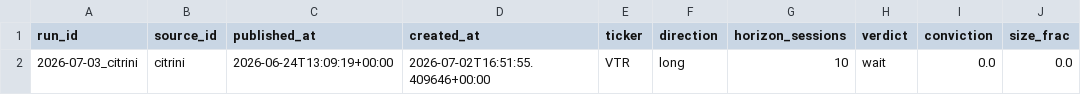
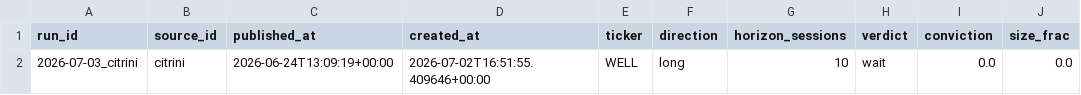
Before and after one commit to neoyipeng2018/thesis-momentum, a CSV file: narrative-ledger/ledger/calls.csv, drawn as a sheet; only a part is shown; the diff names each change by its address in the sheet, - before the commit and + after, or states it on an @@ line.

Commit message:
fix(run 1): paywall fallback — enrich citrini run from BI coverage (actual picks WELL/BKD/JAN, UAL/DAL, TKO/CNK/IMAX); re-express via WELL (their pick, was our VTR bridge); pre-outcome ledger correction VTR->WELL; add cli supplement + auto-multiple imply + preview warning; codify fallback in SKILL/references

```diff
--- a/narrative-ledger/ledger/calls.csv
+++ b/narrative-ledger/ledger/calls.csv
-E2 (ticker): VTR
+E2 (ticker): WELL
```
Also changed, not shown: 9 other files.
